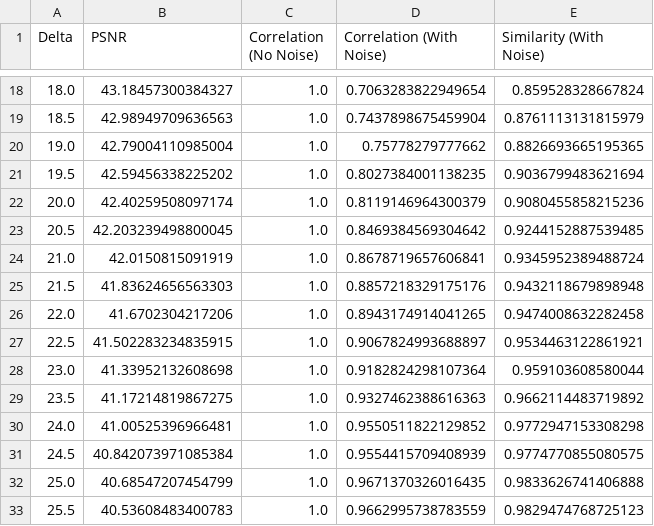
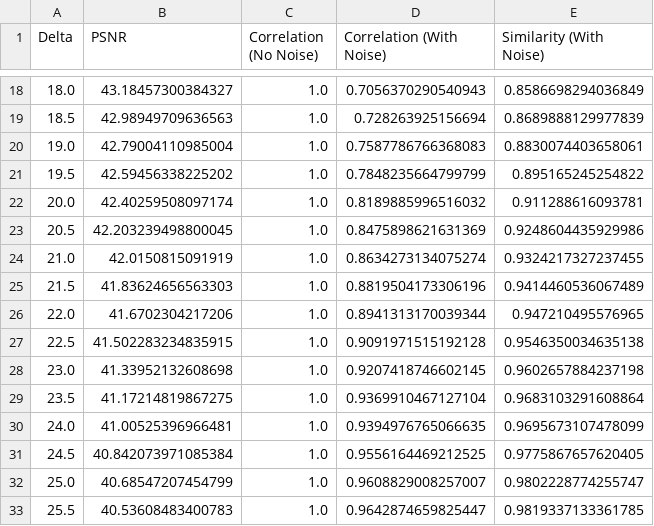
Before and after one commit to HoYiShui/PyQIM, a CSV file: examples/output/metrics_results_vanilla_deltaVary.csv, drawn as a sheet; only a part is shown, gaps mark what is left out; the diff covers the shown part only.

```diff
--- a/examples/output/metrics_results_vanilla_deltaVary.csv
+++ b/examples/output/metrics_results_vanilla_deltaVary.csv
@@ -18,16 +18,16 @@ Delta,PSNR,Correlation (No Noise),Correlation (With Noise),Similarity (With Nois
-18.0,43.18457300384327,1.0,0.7063283822949654,0.859528328667824
-18.5,42.98949709636563,1.0,0.7437898675459904,0.8761113131815979
-19.0,42.79004110985004,1.0,0.75778279777662,0.8826693665195365
-19.5,42.59456338225202,1.0,0.8027384001138235,0.9036799483621694
-20.0,42.40259508097174,1.0,0.8119146964300379,0.9080455858215236
-20.5,42.203239498800045,1.0,0.8469384569304642,0.9244152887539485
-21.0,42.0150815091919,1.0,0.8678719657606841,0.9345952389488724
-21.5,41.83624656563303,1.0,0.8857218329175176,0.9432118679898948
-22.0,41.6702304217206,1.0,0.8943174914041265,0.9474008632282458
-22.5,41.502283234835915,1.0,0.9067824993688897,0.9534463122861921
-23.0,41.33952132608698,1.0,0.9182824298107364,0.959103608580044
-23.5,41.17214819867275,1.0,0.9327462388616363,0.9662114483719892
-24.0,41.00525396966481,1.0,0.9550511822129852,0.9772947153308298
-24.5,40.842073971085384,1.0,0.9554415709408939,0.9774770855080575
-25.0,40.68547207454799,1.0,0.9671370326016435,0.9833626741406888
-25.5,40.53608483400783,1.0,0.9662995738783559,0.9829474768725123
+18.0,43.18457300384327,1.0,0.7056370290540943,0.8586698294036849
+18.5,42.98949709636563,1.0,0.728263925156694,0.8689888129977839
+19.0,42.79004110985004,1.0,0.7587786766368083,0.8830074403658061
+19.5,42.59456338225202,1.0,0.7848235664799799,0.895165245254822
+20.0,42.40259508097174,1.0,0.8189885996516032,0.911288616093781
+20.5,42.203239498800045,1.0,0.8475898621631369,0.9248604435929986
+21.0,42.0150815091919,1.0,0.8634273134075274,0.9324217327237455
+21.5,41.83624656563303,1.0,0.8819504173306196,0.9414460536067489
+22.0,41.6702304217206,1.0,0.8941313170039344,0.947210495576965
+22.5,41.502283234835915,1.0,0.9091971515192128,0.9546350034635138
+23.0,41.33952132608698,1.0,0.9207418746602145,0.9602657884237198
+23.5,41.17214819867275,1.0,0.9369910467127104,0.9683103291608864
+24.0,41.00525396966481,1.0,0.9394976765066635,0.9695673107478099
+24.5,40.842073971085384,1.0,0.9556164469212525,0.9775867657620405
+25.0,40.68547207454799,1.0,0.9608829008257007,0.9802228774255747
+25.5,40.53608483400783,1.0,0.9642874659825447,0.9819337133361785
```
Also changed, not shown: 74 edited cells elsewhere in this file, examples/output/metrics_results_adaptive_noiseVary.csv, 1 other file.
